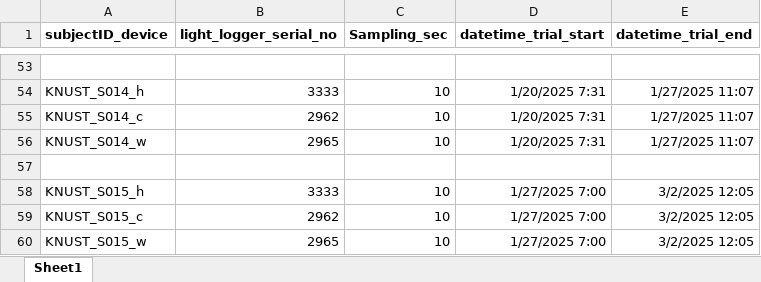
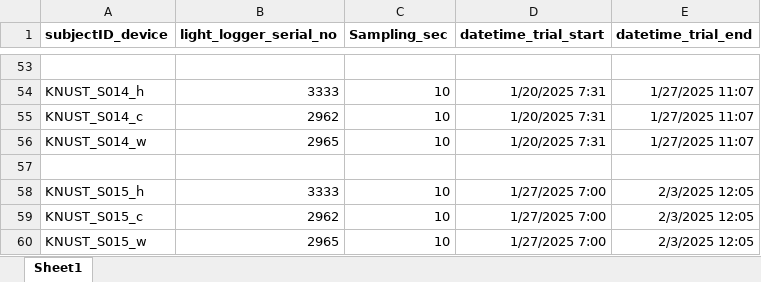
Before and after one commit to MeLiDosProject/AkuffoEtAl_Dataset_2025, an Excel workbook: data/Study_dates_MeLiDos_KNUST.xlsx, sheet Sheet1, drawn as a sheet; only a part is shown, gaps mark what is left out; values as stored, in another font and other column widths than the file's, no borders; the diff names each change by its address in the sheet, - before the commit and + after, or states it on an @@ line.

Commit message:
updated trial times

```diff
--- a/data/Study_dates_MeLiDos_KNUST.xlsx (sheet Sheet1)
+++ b/data/Study_dates_MeLiDos_KNUST.xlsx (sheet Sheet1)
-E58:E60 (datetime_trial_end): 3/2/2025 12:05
+E58:E60 (datetime_trial_end): 2/3/2025 12:05
```
Also changed, not shown: 2 other files.
